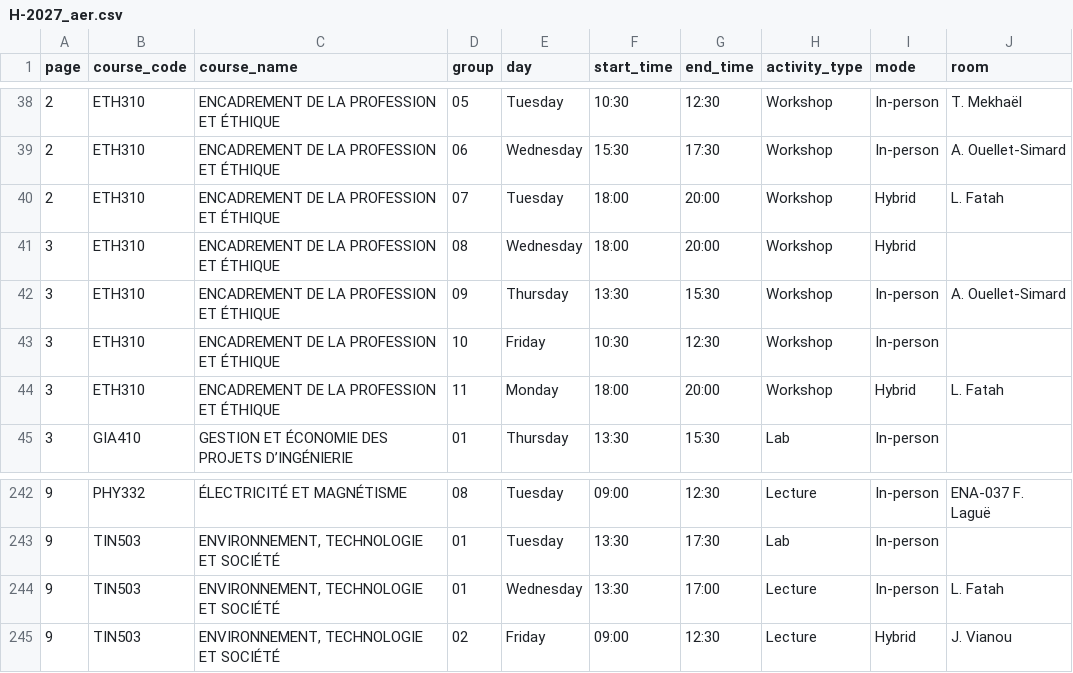
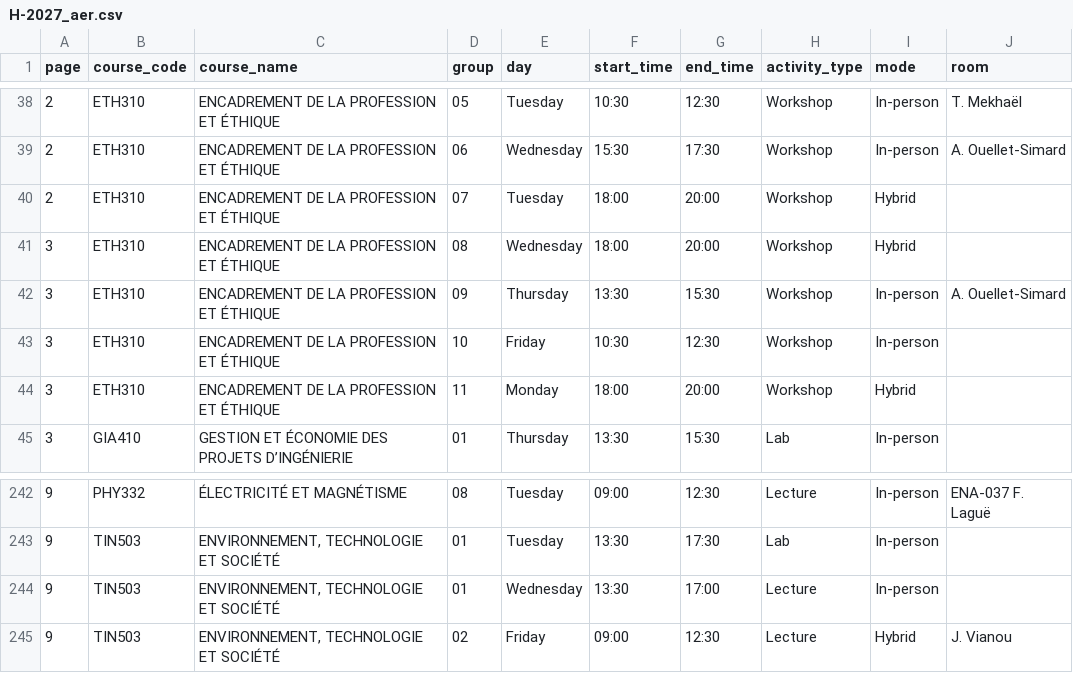
Before and after one commit to olivier0922/schedule-generator-ETS, a CSV file: data/H-2027_aer.csv, drawn as a sheet; only a part is shown, gaps mark what is left out.

```diff
--- a/data/H-2027_aer.csv
+++ b/data/H-2027_aer.csv
@@ -39,3 +39,3 @@
 2,ETH310,ENCADREMENT DE LA PROFESSION ET ÉTHIQUE,06,Wednesday,15:30,17:30,Workshop,In-person,A. Ouellet-Simard
-2,ETH310,ENCADREMENT DE LA PROFESSION ET ÉTHIQUE,07,Tuesday,18:00,20:00,Workshop,Hybrid,L. Fatah
+2,ETH310,ENCADREMENT DE LA PROFESSION ET ÉTHIQUE,07,Tuesday,18:00,20:00,Workshop,Hybrid,
 3,ETH310,ENCADREMENT DE LA PROFESSION ET ÉTHIQUE,08,Wednesday,18:00,20:00,Workshop,Hybrid,
@@ -43,3 +43,3 @@
 3,ETH310,ENCADREMENT DE LA PROFESSION ET ÉTHIQUE,10,Friday,10:30,12:30,Workshop,In-person,
-3,ETH310,ENCADREMENT DE LA PROFESSION ET ÉTHIQUE,11,Monday,18:00,20:00,Workshop,Hybrid,L. Fatah
+3,ETH310,ENCADREMENT DE LA PROFESSION ET ÉTHIQUE,11,Monday,18:00,20:00,Workshop,Hybrid,
 3,GIA410,GESTION ET ÉCONOMIE DES PROJETS D’INGÉNIERIE,01,Thursday,13:30,15:30,Lab,In-person,
@@ -243,3 +243,3 @@
 9,TIN503,"ENVIRONNEMENT, TECHNOLOGIE ET SOCIÉTÉ",01,Tuesday,13:30,17:30,Lab,In-person,
-9,TIN503,"ENVIRONNEMENT, TECHNOLOGIE ET SOCIÉTÉ",01,Wednesday,13:30,17:00,Lecture,In-person,L. Fatah
+9,TIN503,"ENVIRONNEMENT, TECHNOLOGIE ET SOCIÉTÉ",01,Wednesday,13:30,17:00,Lecture,In-person,
 9,TIN503,"ENVIRONNEMENT, TECHNOLOGIE ET SOCIÉTÉ",02,Friday,09:00,12:30,Lecture,Hybrid,J. Vianou
```
Also changed, not shown: data/H-2027_ctn.csv, data/H-2027_ele.csv, 7 other files.
